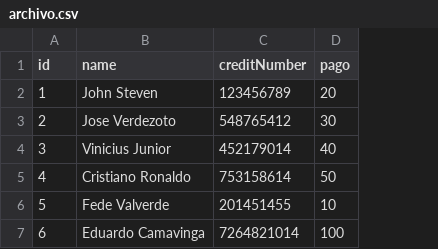
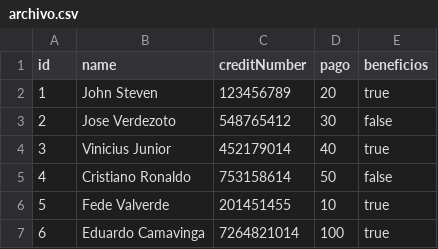
Before and after one commit to ElGrandotex/IHC, a CSV file: src/assets/archivo.csv, drawn as a sheet; the diff names each change by its address in the sheet, - before the commit and + after, or states it on an @@ line.

```diff
--- a/src/assets/archivo.csv
+++ b/src/assets/archivo.csv
+column E (beneficios), rows 2-7: true | false | true | false | true | true
```
Also changed, not shown: 3 other files.
